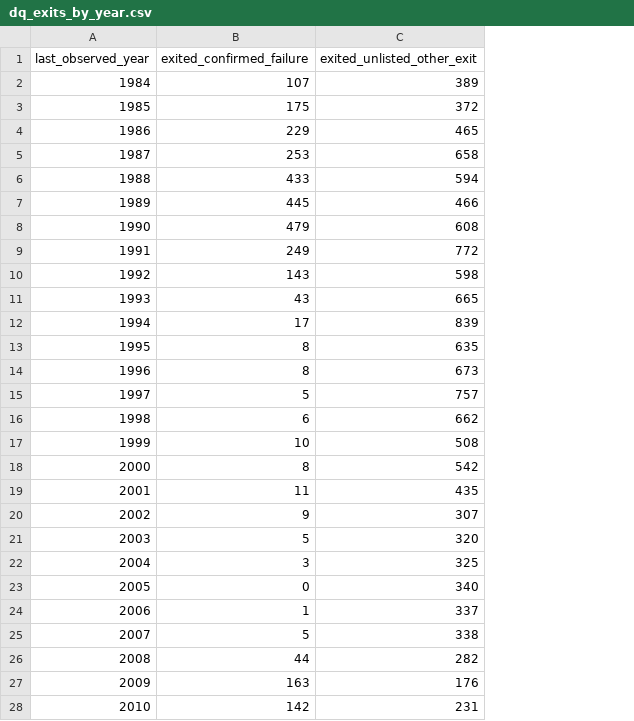
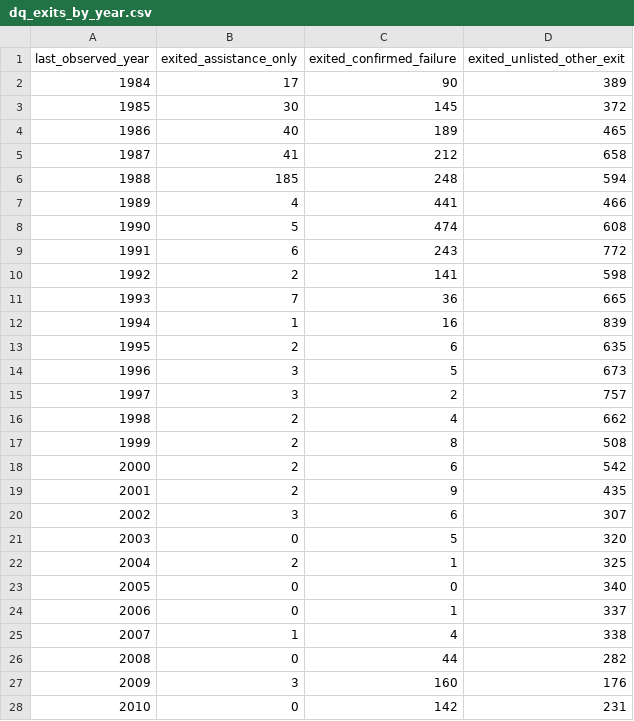
Before and after one commit to hvphuc05/FDIC_Bank_Failure_EWS, a CSV file: report/dq_exits_by_year.csv, drawn as a sheet; only a part is shown; addresses are those after the commit; the diff covers the shown part only; the diff names each change by its address in the sheet, - before the commit and + after, or states it on an @@ line.

```diff
--- a/report/dq_exits_by_year.csv
+++ b/report/dq_exits_by_year.csv
+column B (exited_assistance_only), rows 2-28: 17 | 30 | 40 | 41 | 185 | 4 | 5 | 6 | 2 | 7 | 1 | 2 | 3 | 3 | 2 | 2 | 2 | 2 | 3 | 0 | 2 | 0 | 0 | 1 | 0 | 3 | 0
-C2 (exited_confirmed_failure): 107
+C2 (exited_confirmed_failure): 90
-C3 (exited_confirmed_failure): 175
+C3 (exited_confirmed_failure): 145
-C4 (exited_confirmed_failure): 229
+C4 (exited_confirmed_failure): 189
-C5 (exited_confirmed_failure): 253
+C5 (exited_confirmed_failure): 212
-C6 (exited_confirmed_failure): 433
+C6 (exited_confirmed_failure): 248
-C7 (exited_confirmed_failure): 445
+C7 (exited_confirmed_failure): 441
-C8 (exited_confirmed_failure): 479
+C8 (exited_confirmed_failure): 474
-C9 (exited_confirmed_failure): 249
+C9 (exited_confirmed_failure): 243
-C10 (exited_confirmed_failure): 143
+C10 (exited_confirmed_failure): 141
-C11 (exited_confirmed_failure): 43
+C11 (exited_confirmed_failure): 36
-C12 (exited_confirmed_failure): 17
+C12 (exited_confirmed_failure): 16
-C13 (exited_confirmed_failure): 8
+C13 (exited_confirmed_failure): 6
-C14 (exited_confirmed_failure): 8
+C14 (exited_confirmed_failure): 5
-C15 (exited_confirmed_failure): 5
+C15 (exited_confirmed_failure): 2
-C16 (exited_confirmed_failure): 6
+C16 (exited_confirmed_failure): 4
-C17 (exited_confirmed_failure): 10
+C17 (exited_confirmed_failure): 8
-C18 (exited_confirmed_failure): 8
+C18 (exited_confirmed_failure): 6
-C19 (exited_confirmed_failure): 11
+C19 (exited_confirmed_failure): 9
-C20 (exited_confirmed_failure): 9
+C20 (exited_confirmed_failure): 6
-C22 (exited_confirmed_failure): 3
+C22 (exited_confirmed_failure): 1
-C25 (exited_confirmed_failure): 5
+C25 (exited_confirmed_failure): 4
-C27 (exited_confirmed_failure): 163
+C27 (exited_confirmed_failure): 160
```
Also changed, not shown: 6 edited cells elsewhere in this file, report/dq_exit_vs_institutions.csv, report/dq_problem_register.csv, 33 other files.
